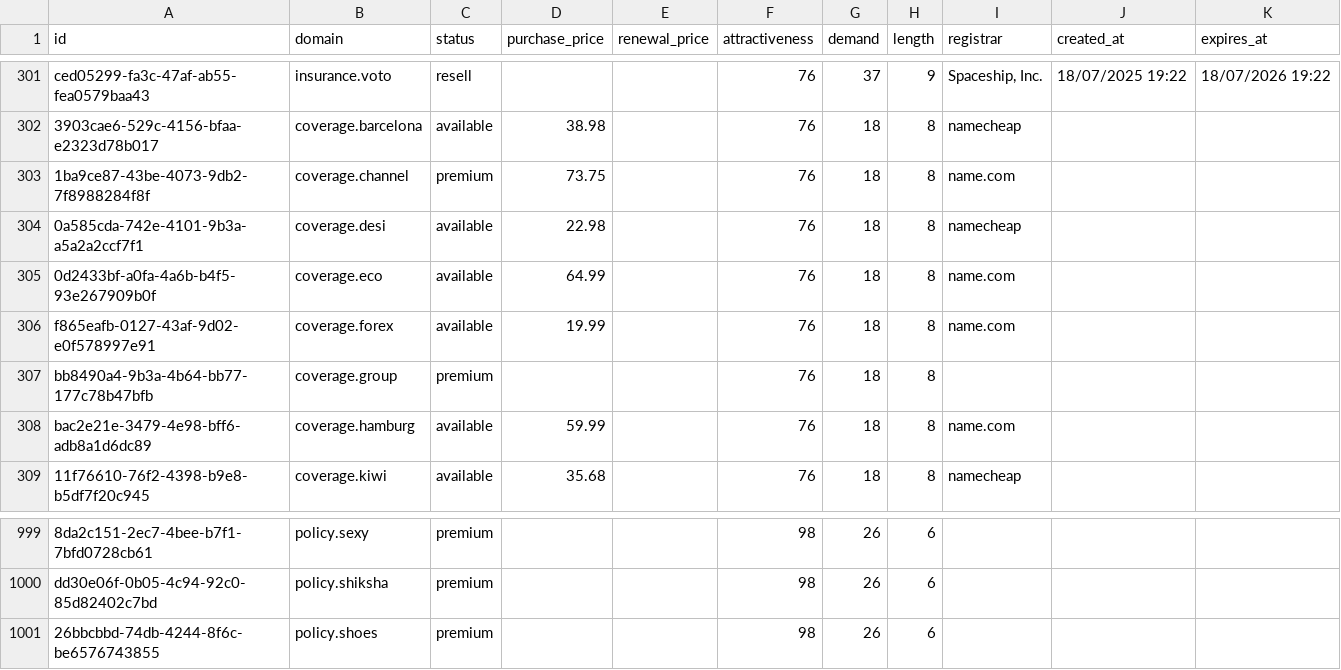
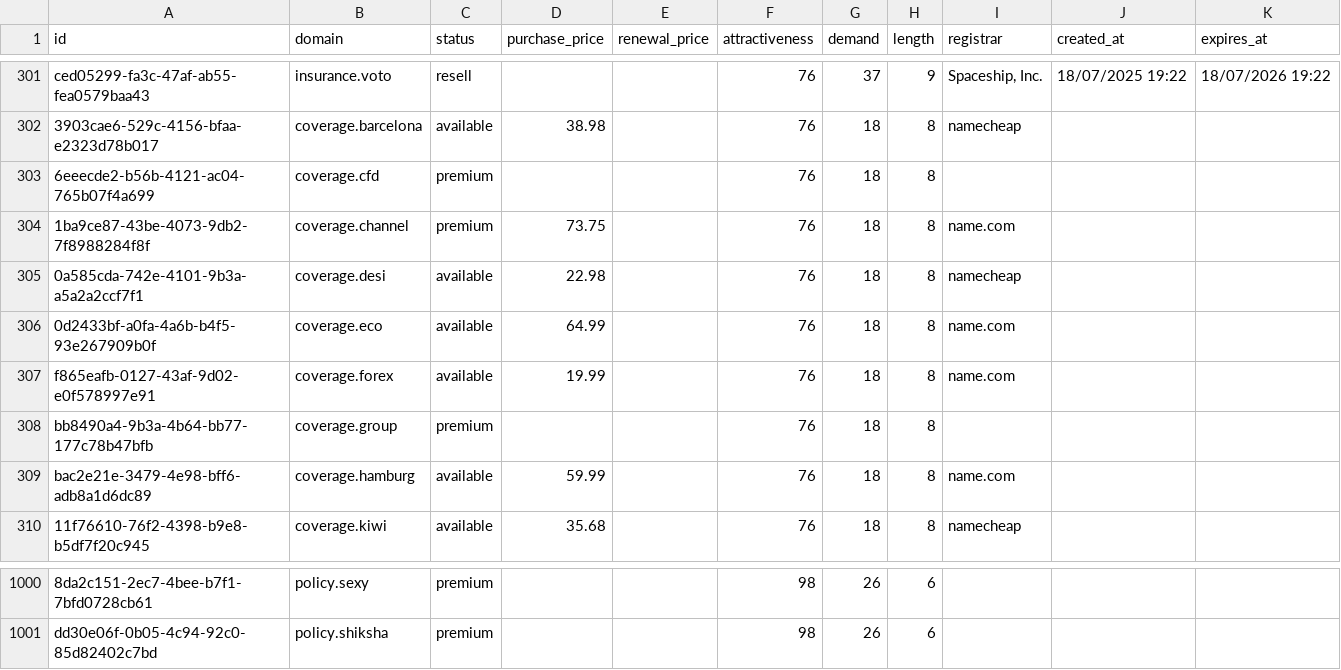
Before and after one commit to UniqueDomains/insurance-oneword-domains, a CSV file: insurance.csv, drawn as a sheet; only a part is shown, gaps mark what is left out; removed rows and columns are numbered as before the commit, all else as after; the diff names each change by its address in the sheet, - before the commit and + after, or states it on an @@ line.

Commit message:
Domains update

```diff
--- a/insurance.csv
+++ b/insurance.csv
+row 303: 6eeecde2-b56b-4121-ac04-765b07f4a699 | coverage.cfd | premium |  |  | 76 | 18 | 8
-row 1001: 26bbcbbd-74db-4244-8f6c-be6576743855 | policy.shoes | premium |  |  | 98 | 26 | 6
```
Also changed, not shown: 4 other files.
